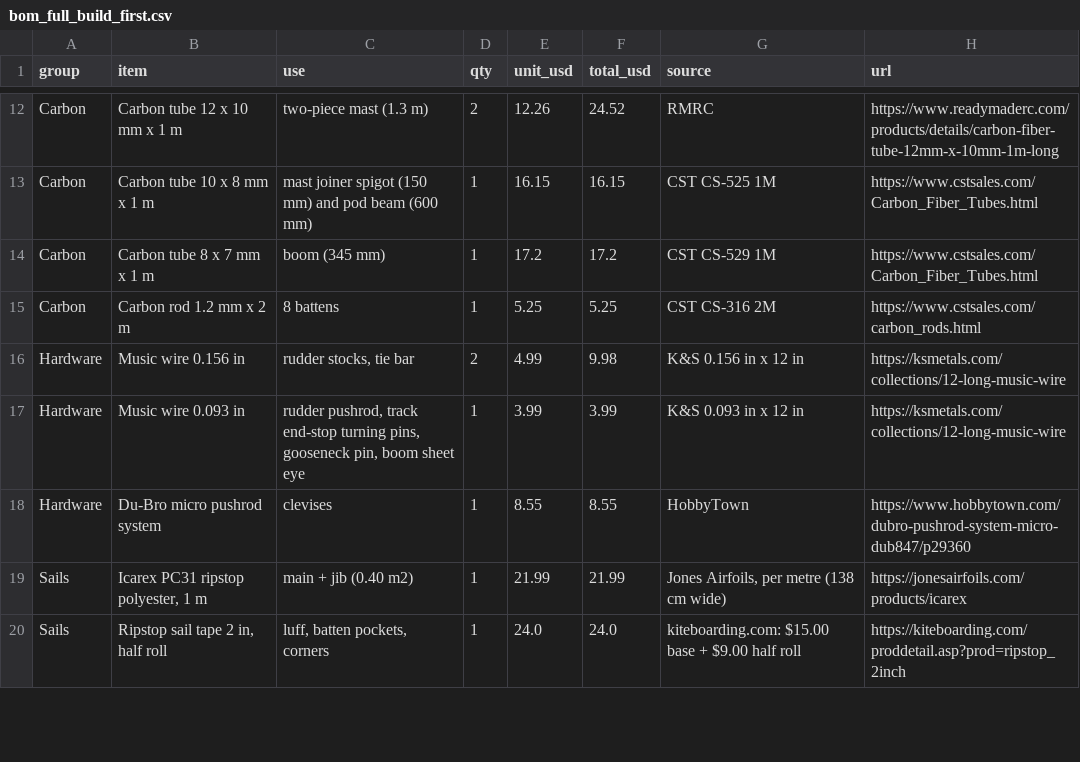
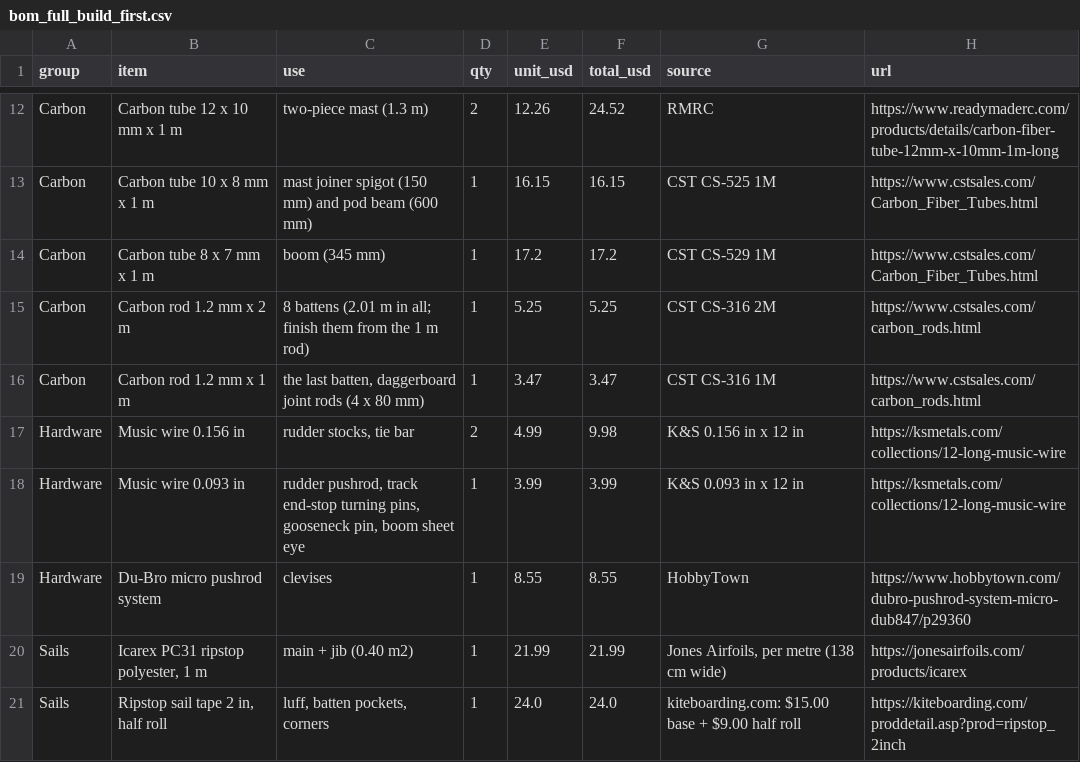
Before and after one commit to fmaleev/RC-Foiling-Cat, a CSV file: bom/bom_full_build_first.csv, drawn as a sheet; only a part is shown, gaps mark what is left out.

Commit message:
Every print part fits a 220 x 220 mm bed
- print_splits.py: pod and lid in four pieces (cuts at x = 455, 600, 720 mm, clear of the servo
  rails and beam saddles); daggerboards and L-foil cores in two pieces joined inside the hull
  trunks; carbon rods bonded across the daggerboard joint, dowels and the foil caps across the
  core joint. One-piece STLs kept for larger printers.
- structure.py: daggerboard joint check (9.8x at the heel limit); design_checks.py: joint rule
  and a 220 mm bed rule over the whole print list (30/30 pass)
- BOM: a 1 m 1.2 mm carbon rod for the joint rods; it also covers the battens, which need
  2.01 m against the 2 m rod listed (build-first now $384.49)
- Manual, paper, poster, summary, deck slide and README updated

```diff
--- a/bom/bom_full_build_first.csv
+++ b/bom/bom_full_build_first.csv
@@ -14,3 +14,4 @@ Carbon,Carbon tube 10 x 8 mm x 1 m,mast joiner spigot (150 mm) and pod beam (600
 Carbon,Carbon tube 8 x 7 mm x 1 m,boom (345 mm),1,17.2,17.2,CST CS-529 1M,https://www.cstsales.com/Carbon_Fiber_Tubes.html
-Carbon,Carbon rod 1.2 mm x 2 m,8 battens,1,5.25,5.25,CST CS-316 2M,https://www.cstsales.com/carbon_rods.html
+Carbon,Carbon rod 1.2 mm x 2 m,8 battens (2.01 m in all; finish them from the 1 m rod),1,5.25,5.25,CST CS-316 2M,https://www.cstsales.com/carbon_rods.html
+Carbon,Carbon rod 1.2 mm x 1 m,"the last batten, daggerboard joint rods (4 x 80 mm)",1,3.47,3.47,CST CS-316 1M,https://www.cstsales.com/carbon_rods.html
 Hardware,Music wire 0.156 in,"rudder stocks, tie bar",2,4.99,9.98,K&S 0.156 in x 12 in,https://ksmetals.com/collections/12-long-music-wire
```
Also changed, not shown: bom/bom_foiling_kit_v2.csv, 45 other files.
